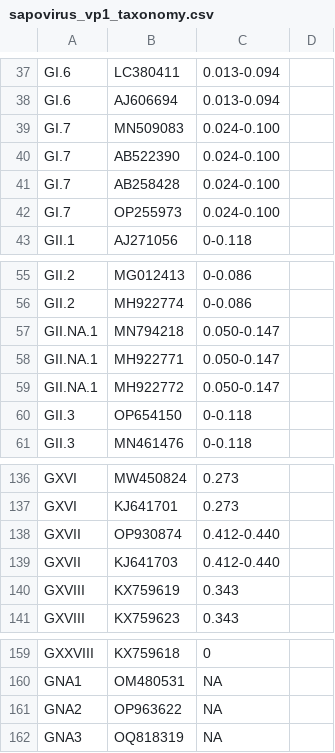
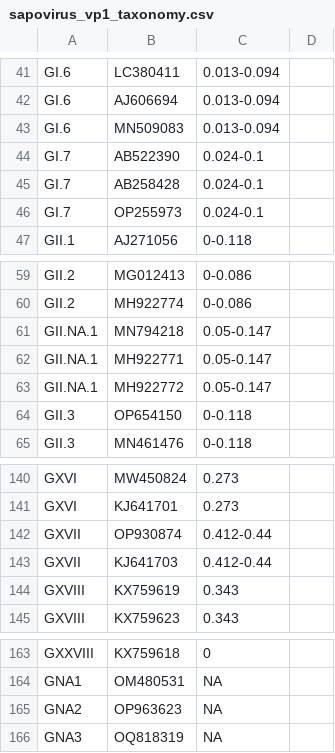
Before and after one commit to ahfitzpa/CaliciTyper, a CSV file: validation/sapovirus_vp1_taxonomy.csv, drawn as a sheet; only a part is shown, gaps mark what is left out; the diff covers the shown part only.

```diff
--- a/validation/sapovirus_vp1_taxonomy.csv
+++ b/validation/sapovirus_vp1_taxonomy.csv
@@ -39,4 +43,4 @@ GI.6,AJ606694,0.013-0.094
-GI.7,MN509083,0.024-0.100
-GI.7,AB522390,0.024-0.100
-GI.7,AB258428,0.024-0.100
-GI.7,OP255973,0.024-0.100
+GI.6,MN509083,0.013-0.094,
+GI.7,AB522390,0.024-0.1,
+GI.7,AB258428,0.024-0.1,
+GI.7,OP255973,0.024-0.1,
@@ -57,3 +61,3 @@ GII.2,MH922774,0-0.086
-GII.NA.1,MN794218,0.050-0.147
-GII.NA.1,MH922771,0.050-0.147
-GII.NA.1,MH922772,0.050-0.147
+GII.NA.1,MN794218,0.05-0.147,
+GII.NA.1,MH922771,0.05-0.147,
+GII.NA.1,MH922772,0.05-0.147,
@@ -138,2 +142,2 @@ GXVI,KJ641701,0.273
-GXVII,OP930874,0.412-0.440
-GXVII,KJ641703,0.412-0.440
+GXVII,OP930874,0.412-0.44,
+GXVII,KJ641703,0.412-0.44,
@@ -161 +165 @@ GNA1,OM480531,NA
-GNA2,OP963622,NA
+GNA2,OP963623,NA,
```
Also changed, not shown: 6 added rows, 2 removed rows and 15 edited cells elsewhere in this file, validation/sapovirus_rdrp_taxonomy.csv, 5 other files.
